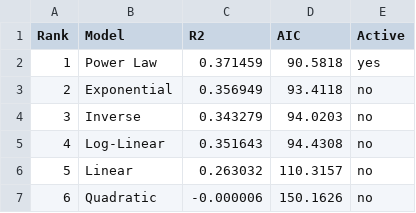
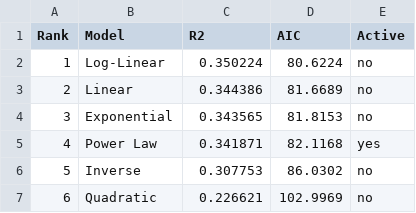
Before and after one commit to julienreszka/julienreszka.github.io, a CSV file: economic-simulator/armey-model-ranking-128countries.csv, drawn as a sheet.

Commit message:
feat: update model ranking table with corrected R²/AIC values for accuracy

```diff
--- a/economic-simulator/armey-model-ranking-128countries.csv
+++ b/economic-simulator/armey-model-ranking-128countries.csv
@@ -1,7 +1,7 @@
 Rank,Model,R2,AIC,Active
-1,Power Law,0.371459,90.5818,yes
-2,Exponential,0.356949,93.4118,no
-3,Inverse,0.343279,94.0203,no
-4,Log-Linear,0.351643,94.4308,no
-5,Linear,0.263032,110.3157,no
-6,Quadratic,-0.000006,150.1626,no
+1,Log-Linear,0.350224,80.6224,no
+2,Linear,0.344386,81.6689,no
+3,Exponential,0.343565,81.8153,no
+4,Power Law,0.341871,82.1168,yes
+5,Inverse,0.307753,86.0302,no
+6,Quadratic,0.226621,102.9969,no
```
